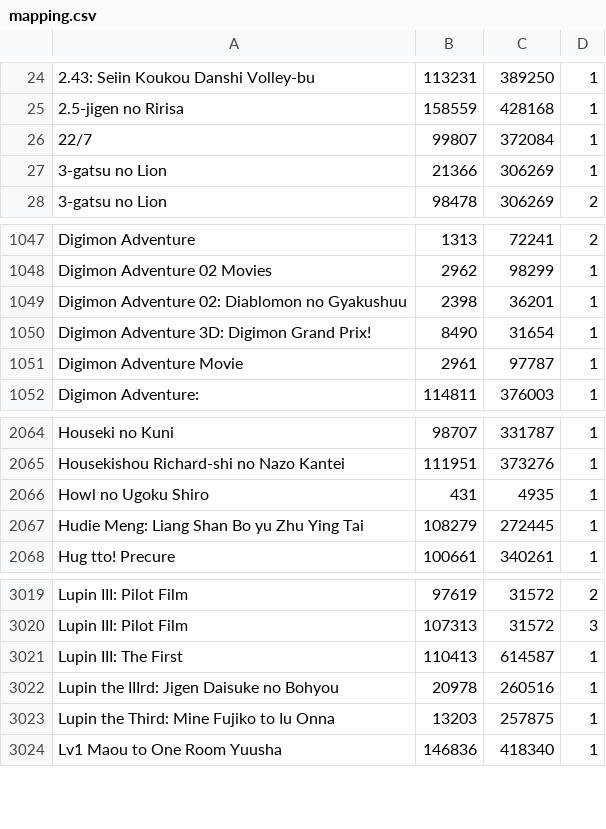
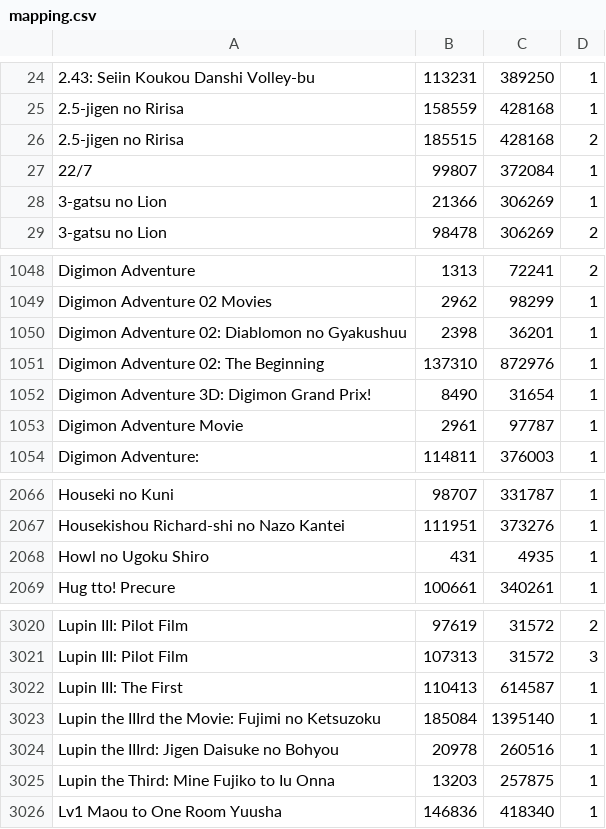
Before and after one commit to noggl/AniListToTVDB, a CSV file: mapping.csv, drawn as a sheet; only a part is shown, gaps mark what is left out; removed rows and columns are numbered as before the commit, all else as after; the diff names each change by its address in the sheet, - before the commit and + after, or states it on an @@ line.

```diff
--- a/mapping.csv
+++ b/mapping.csv
+row 26: 2.5-jigen no Ririsa | 185515 | 428168 | 2
+row 1051: Digimon Adventure 02: The Beginning | 137310 | 872976 | 1
-row 2067: Hudie Meng: Liang Shan Bo yu Zhu Ying Tai | 108279 | 272445 | 1
+row 3023: Lupin the IIIrd the Movie: Fujimi no Ketsuzoku | 185084 | 1395140 | 1
```
Also changed, not shown: 3 other files.
